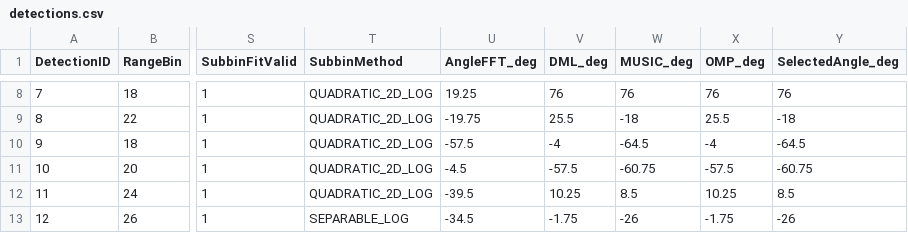
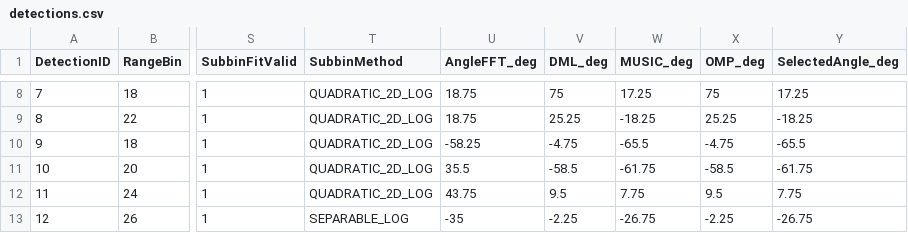
Before and after one commit to Super-Radar/220Pro, a CSV file: ADC数据采集/matlab_signal_processing_platform_231023_for_txt_A100/results/detections.csv, drawn as a sheet; only a part is shown, gaps mark what is left out; the diff covers the shown part only; the diff names each change by its address in the sheet, - before the commit and + after, or states it on an @@ line.

```diff
--- a/ADC数据采集/matlab_signal_processing_platform_231023_for_txt_A100/results/detections.csv
+++ b/ADC数据采集/matlab_signal_processing_platform_231023_for_txt_A100/results/detections.csv
-U8 (AngleFFT_deg): 19.25
+U8 (AngleFFT_deg): 18.75
-V8 (DML_deg): 76
+V8 (DML_deg): 75
-W8 (MUSIC_deg): 76
+W8 (MUSIC_deg): 17.25
-X8 (OMP_deg): 76
+X8 (OMP_deg): 75
-Y8 (SelectedAngle_deg): 76
+Y8 (SelectedAngle_deg): 17.25
-U9 (AngleFFT_deg): -19.75
+U9 (AngleFFT_deg): 18.75
-V9 (DML_deg): 25.5
+V9 (DML_deg): 25.25
-W9 (MUSIC_deg): -18
+W9 (MUSIC_deg): -18.25
-X9 (OMP_deg): 25.5
+X9 (OMP_deg): 25.25
-Y9 (SelectedAngle_deg): -18
+Y9 (SelectedAngle_deg): -18.25
-U10 (AngleFFT_deg): -57.5
+U10 (AngleFFT_deg): -58.25
-V10 (DML_deg): -4
+V10 (DML_deg): -4.75
-W10 (MUSIC_deg): -64.5
+W10 (MUSIC_deg): -65.5
-X10 (OMP_deg): -4
+X10 (OMP_deg): -4.75
-Y10 (SelectedAngle_deg): -64.5
+Y10 (SelectedAngle_deg): -65.5
-U11 (AngleFFT_deg): -4.5
+U11 (AngleFFT_deg): 35.5
-V11 (DML_deg): -57.5
+V11 (DML_deg): -58.5
-W11 (MUSIC_deg): -60.75
+W11 (MUSIC_deg): -61.75
-X11 (OMP_deg): -57.5
+X11 (OMP_deg): -58.5
-Y11 (SelectedAngle_deg): -60.75
+Y11 (SelectedAngle_deg): -61.75
-U12 (AngleFFT_deg): -39.5
+U12 (AngleFFT_deg): 43.75
-V12 (DML_deg): 10.25
+V12 (DML_deg): 9.5
-W12 (MUSIC_deg): 8.5
+W12 (MUSIC_deg): 7.75
-X12 (OMP_deg): 10.25
+X12 (OMP_deg): 9.5
-Y12 (SelectedAngle_deg): 8.5
+Y12 (SelectedAngle_deg): 7.75
-U13 (AngleFFT_deg): -34.5
+U13 (AngleFFT_deg): -35
-V13 (DML_deg): -1.75
+V13 (DML_deg): -2.25
-W13 (MUSIC_deg): -26
+W13 (MUSIC_deg): -26.75
-X13 (OMP_deg): -1.75
+X13 (OMP_deg): -2.25
-Y13 (SelectedAngle_deg): -26
+Y13 (SelectedAngle_deg): -26.75
```
Also changed, not shown: 50 edited cells elsewhere in this file, 45 other files.
